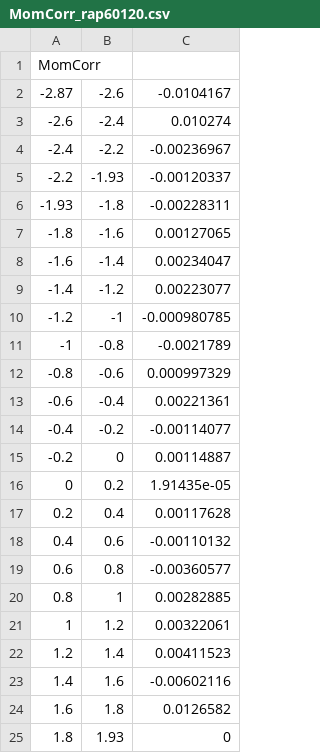
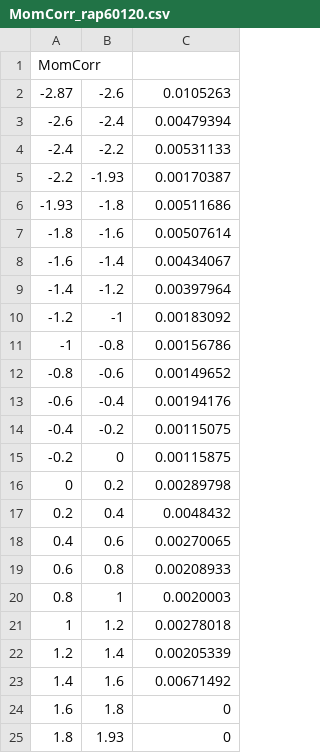
Before and after one commit to echapon/pA_DY_8TeV, a CSV file: DYAnalysis/SysUncEstimation/csv/MomCorr_rap60120.csv, drawn as a sheet.

Commit message:
New mom corr uncertainty

```diff
--- a/DYAnalysis/SysUncEstimation/csv/MomCorr_rap60120.csv
+++ b/DYAnalysis/SysUncEstimation/csv/MomCorr_rap60120.csv
@@ -1,25 +1,25 @@
 MomCorr
--2.87, -2.6, -0.0104167
--2.6, -2.4, 0.010274
--2.4, -2.2, -0.00236967
--2.2, -1.93, -0.00120337
--1.93, -1.8, -0.00228311
--1.8, -1.6, 0.00127065
--1.6, -1.4, 0.00234047
--1.4, -1.2, 0.00223077
--1.2, -1, -0.000980785
--1, -0.8, -0.0021789
--0.8, -0.6, 0.000997329
--0.6, -0.4, 0.00221361
--0.4, -0.2, -0.00114077
--0.2, 0, 0.00114887
-0, 0.2, 1.91435e-05
-0.2, 0.4, 0.00117628
-0.4, 0.6, -0.00110132
-0.6, 0.8, -0.00360577
-0.8, 1, 0.00282885
-1, 1.2, 0.00322061
-1.2, 1.4, 0.00411523
-1.4, 1.6, -0.00602116
-1.6, 1.8, 0.0126582
+-2.87, -2.6, 0.0105263
+-2.6, -2.4, 0.00479394
+-2.4, -2.2, 0.00531133
+-2.2, -1.93, 0.00170387
+-1.93, -1.8, 0.00511686
+-1.8, -1.6, 0.00507614
+-1.6, -1.4, 0.00434067
+-1.4, -1.2, 0.00397964
+-1.2, -1, 0.00183092
+-1, -0.8, 0.00156786
+-0.8, -0.6, 0.00149652
+-0.6, -0.4, 0.00194176
+-0.4, -0.2, 0.00115075
+-0.2, 0, 0.00115875
+0, 0.2, 0.00289798
+0.2, 0.4, 0.0048432
+0.4, 0.6, 0.00270065
+0.6, 0.8, 0.00208933
+0.8, 1, 0.0020003
+1, 1.2, 0.00278018
+1.2, 1.4, 0.00205339
+1.4, 1.6, 0.00671492
+1.6, 1.8, 0
 1.8, 1.93, 0
```
Also changed, not shown: DYAnalysis/SysUncEstimation/csv/MomCorr_mass.csv, DYAnalysis/SysUncEstimation/csv/MomCorr_pt.csv, 12 other files.
